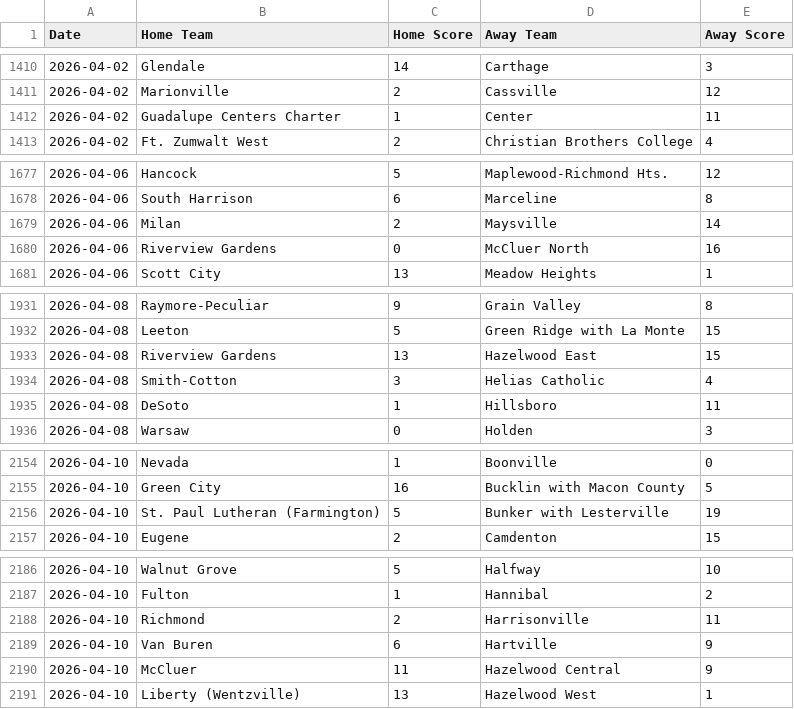
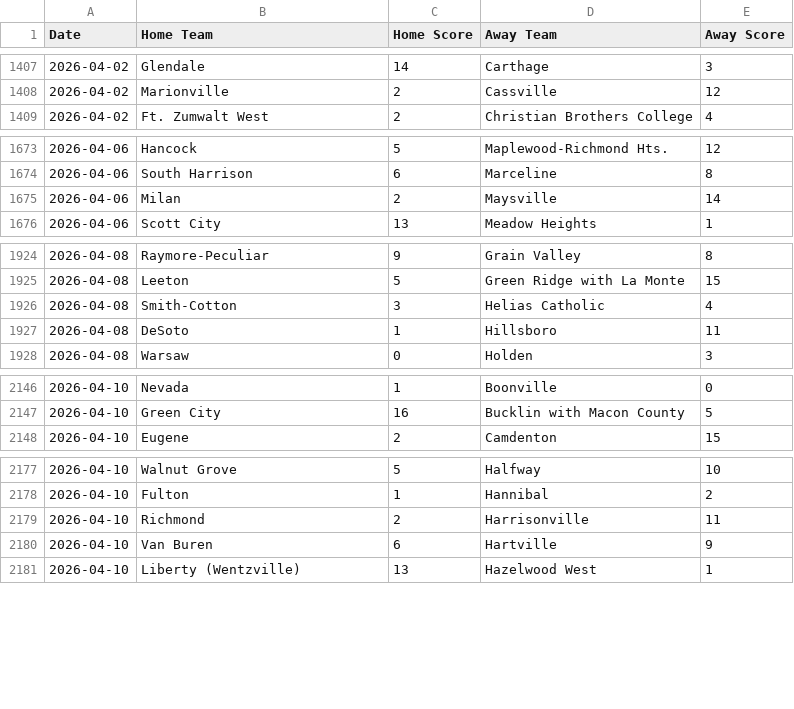
Before and after one commit to AllMOSports/baseball-ratings, a CSV file: scoreboard.csv, drawn as a sheet; only a part is shown, gaps mark what is left out; removed rows and columns are numbered as before the commit, all else as after; the diff covers the shown part only; the diff names each change by its address in the sheet, - before the commit and + after, or states it on an @@ line.

```diff
--- a/scoreboard.csv
+++ b/scoreboard.csv
-row 1412: 2026-04-02 | Guadalupe Centers Charter | 1 | Center | 11
-row 1680: 2026-04-06 | Riverview Gardens | 0 | McCluer North | 16
-row 1933: 2026-04-08 | Riverview Gardens | 13 | Hazelwood East | 15
-row 2156: 2026-04-10 | St. Paul Lutheran (Farmington) | 5 | Bunker with Lesterville | 19
-row 2190: 2026-04-10 | McCluer | 11 | Hazelwood Central | 9
```
Also changed, not shown: 1 added row and 12 removed rows elsewhere in this file, 1 other file.
